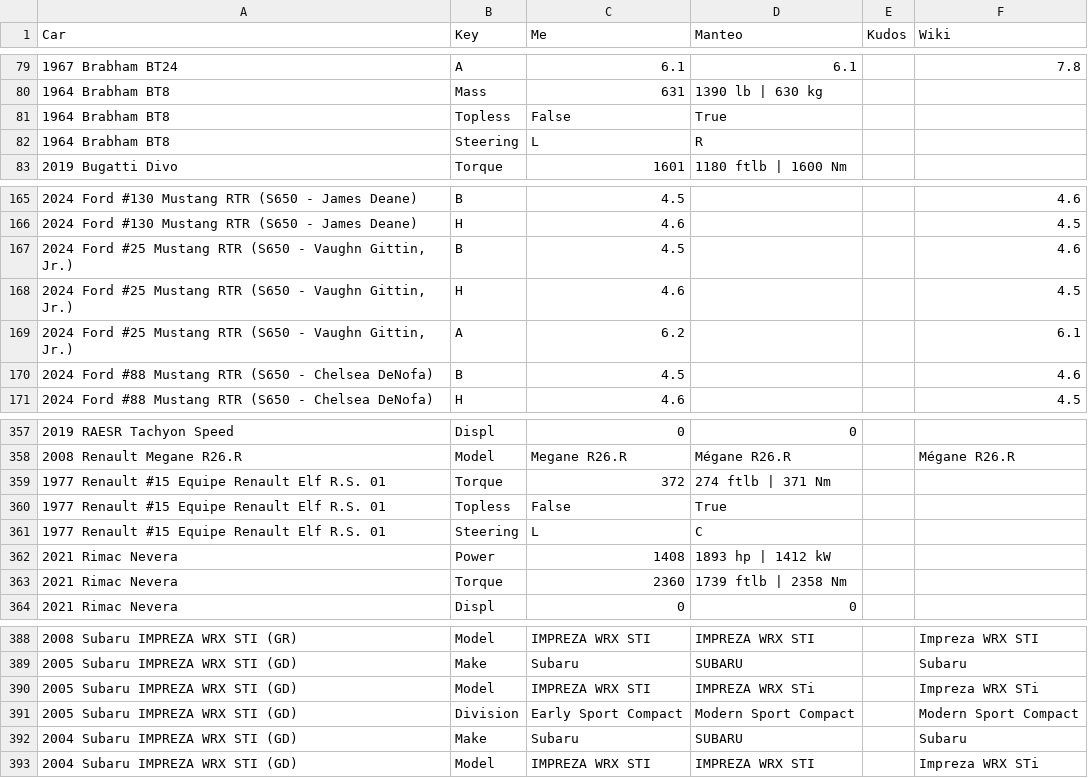
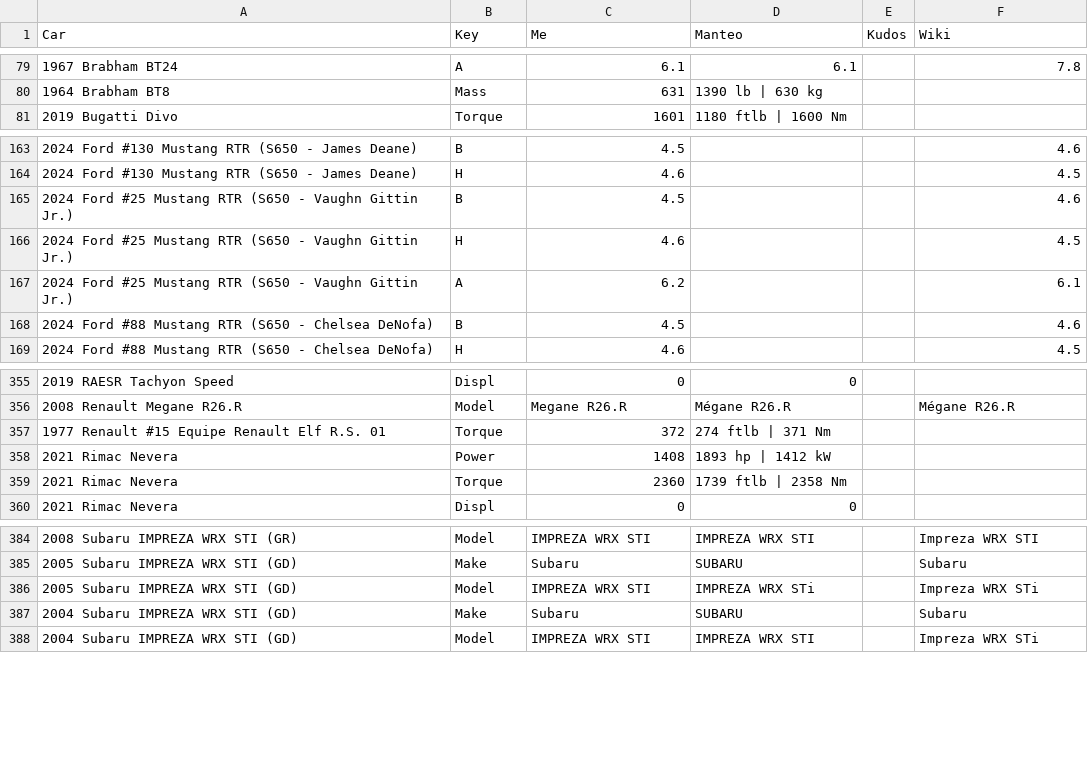
Before and after one commit to AmiralPatate/FM23Data, a TSV file: comparer.tsv, drawn as a sheet; only a part is shown, gaps mark what is left out.

Commit message:
Automatic data update 24-10-16@17:23

```diff
--- a/comparer.tsv
+++ b/comparer.tsv
@@ -80,4 +80,2 @@ Car	Key	Me	Manteo	Kudos	Wiki
 1964 Brabham BT8                                                   	Mass	631	1390 lb | 630 kg		
-1964 Brabham BT8                                                   	Topless	False	True		
-1964 Brabham BT8                                                   	Steering	L	R		
 2019 Bugatti Divo                                                  	Torque	1601	1180 ftlb | 1600 Nm		
@@ -166,5 +164,5 @@ Car	Key	Me	Manteo	Kudos	Wiki
 2024 Ford #130 Mustang RTR (S650 - James Deane)                    	H	4.6			4.5
-2024 Ford #25 Mustang RTR (S650 - Vaughn Gittin, Jr.)              	B	4.5			4.6
-2024 Ford #25 Mustang RTR (S650 - Vaughn Gittin, Jr.)              	H	4.6			4.5
-2024 Ford #25 Mustang RTR (S650 - Vaughn Gittin, Jr.)              	A	6.2			6.1
+2024 Ford #25 Mustang RTR (S650 - Vaughn Gittin Jr.)               	B	4.5			4.6
+2024 Ford #25 Mustang RTR (S650 - Vaughn Gittin Jr.)               	H	4.6			4.5
+2024 Ford #25 Mustang RTR (S650 - Vaughn Gittin Jr.)               	A	6.2			6.1
 2024 Ford #88 Mustang RTR (S650 - Chelsea DeNofa)                  	B	4.5			4.6
@@ -359,4 +357,2 @@ Car	Key	Me	Manteo	Kudos	Wiki
 1977 Renault #15 Equipe Renault Elf R.S. 01                        	Torque	372	274 ftlb | 371 Nm		
-1977 Renault #15 Equipe Renault Elf R.S. 01                        	Topless	False	True		
-1977 Renault #15 Equipe Renault Elf R.S. 01                        	Steering	L	C		
 2021 Rimac Nevera                                                  	Power	1408	1893 hp | 1412 kW		
@@ -390,3 +386,2 @@ Car	Key	Me	Manteo	Kudos	Wiki
 2005 Subaru IMPREZA WRX STI (GD)                                   	Model	IMPREZA WRX STI	IMPREZA WRX STi		Impreza WRX STi
-2005 Subaru IMPREZA WRX STI (GD)                                   	Division	Early Sport Compact	Modern Sport Compact		Modern Sport Compact
 2004 Subaru IMPREZA WRX STI (GD)                                   	Make	Subaru	SUBARU		Subaru
```
